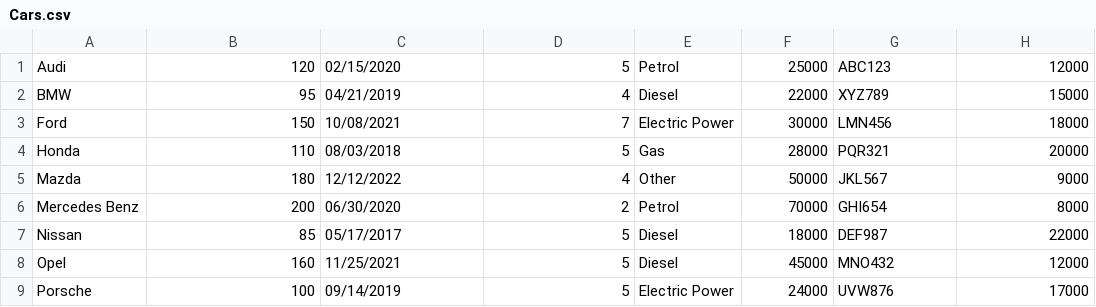
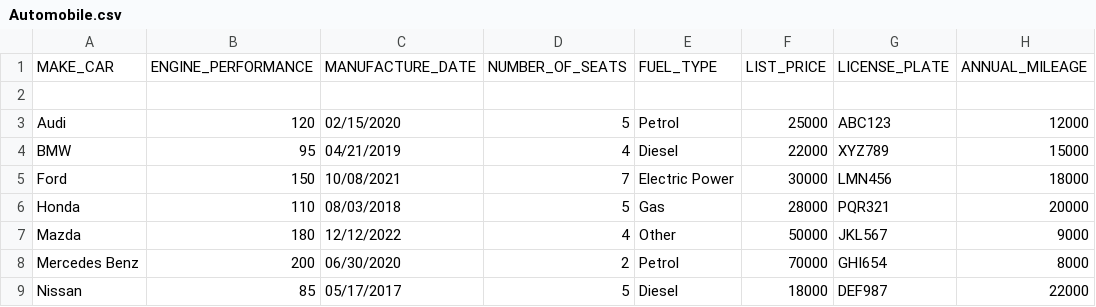
Before and after one commit to Miguel-Barca/playwright-vehicle-insurance-app, a CSV file: Data/CSVFiles/Automobile.csv (was Data/CSVFiles/Cars.csv), drawn as a sheet; only a part is shown; the shorter side is filled out with more unchanged rows; the diff names each change by its address in the sheet, - before the commit and + after, or states it on an @@ line.

```diff
--- a/Data/CSVFiles/Cars.csv
+++ b/Data/CSVFiles/Automobile.csv
+row 1: MAKE_CAR | ENGINE_PERFORMANCE | MANUFACTURE_DATE | NUMBER_OF_SEATS | FUEL_TYPE | LIST_PRICE | LICENSE_PLATE | ANNUAL_MILEAGE
+row 2: (empty)
```
Also changed, not shown: 16 other files.
